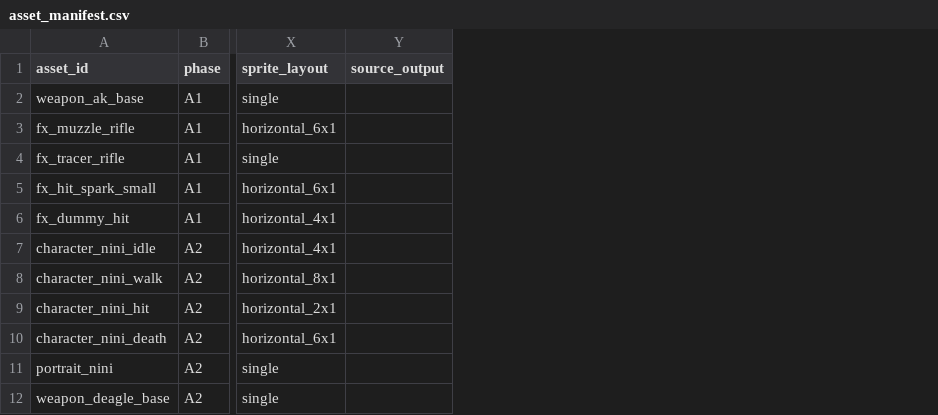
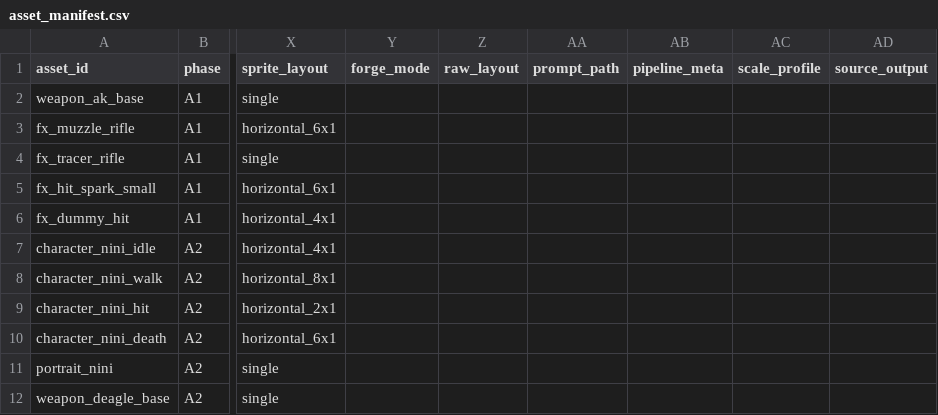
Before and after one commit to CarlHavingFun/GOGO, a CSV file: assets/asset_manifest.csv, drawn as a sheet; only a part is shown, gaps mark what is left out; the diff names each change by its address in the sheet, - before the commit and + after, or states it on an @@ line.

Commit message:
feat: enforce Forge asset evidence contract

```diff
--- a/assets/asset_manifest.csv
+++ b/assets/asset_manifest.csv
+column Y (forge_mode), empty
+column Z (raw_layout), empty
+column AA (prompt_path), empty
+column AB (pipeline_meta), empty
+column AC (scale_profile), empty
```
Also changed, not shown: 5 other files.
